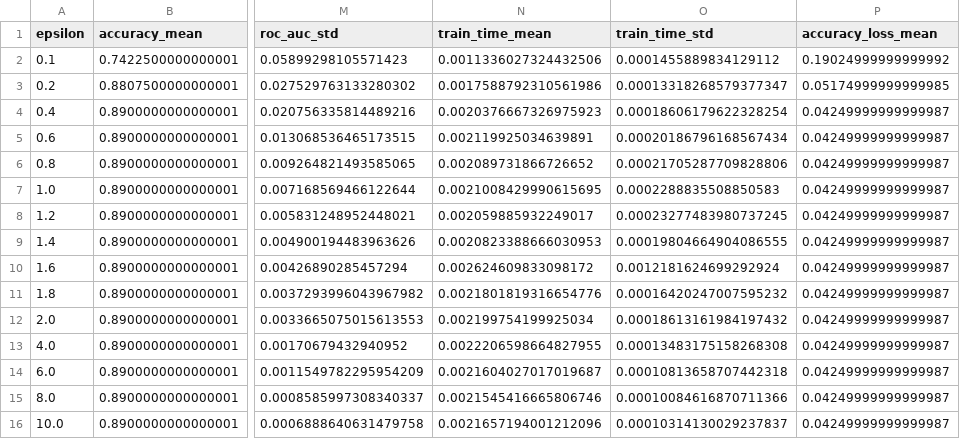
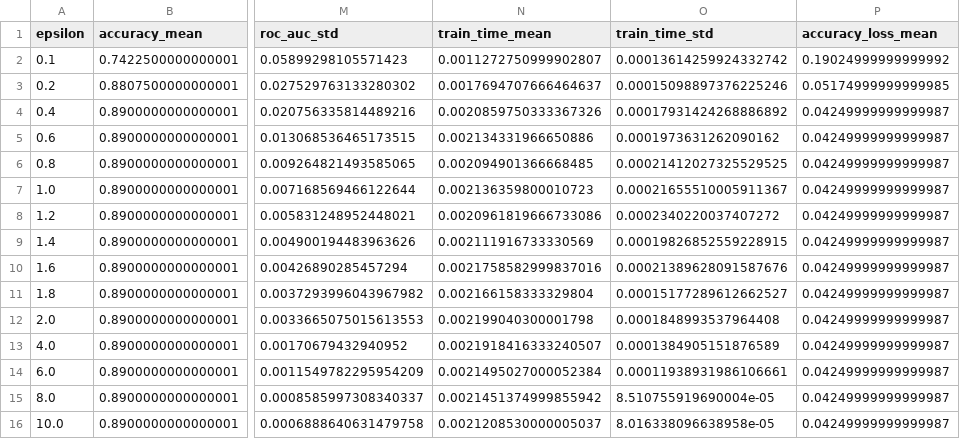
Before and after one commit to Amarmandal/dp-multidataset-study, a CSV file: KIDNEY_STONE/SVM/output/dp_results.csv, drawn as a sheet; only a part is shown, gaps mark what is left out; the diff names each change by its address in the sheet, - before the commit and + after, or states it on an @@ line.

```diff
--- a/KIDNEY_STONE/SVM/output/dp_results.csv
+++ b/KIDNEY_STONE/SVM/output/dp_results.csv
-N2 (train_time_mean): 0.0011336027324432506
+N2 (train_time_mean): 0.0011272750999902807
-O2 (train_time_std): 0.0001455889834129112
+O2 (train_time_std): 0.00013614259924332742
-N3 (train_time_mean): 0.0017588792310561986
+N3 (train_time_mean): 0.0017694707666464637
-O3 (train_time_std): 0.00013318268579377347
+O3 (train_time_std): 0.00015098897376225246
-N4 (train_time_mean): 0.0020376667326975923
+N4 (train_time_mean): 0.0020859750333367326
-O4 (train_time_std): 0.00018606179622328254
+O4 (train_time_std): 0.00017931424268886892
-N5 (train_time_mean): 0.002119925034639891
+N5 (train_time_mean): 0.002134331966650886
-O5 (train_time_std): 0.00020186796168567434
+O5 (train_time_std): 0.0001973631262090162
-N6 (train_time_mean): 0.002089731866726652
+N6 (train_time_mean): 0.002094901366668485
-O6 (train_time_std): 0.00021705287709828806
+O6 (train_time_std): 0.00021412027325529525
-N7 (train_time_mean): 0.0021008429990615695
+N7 (train_time_mean): 0.002136359800010723
-O7 (train_time_std): 0.0002288835508850583
+O7 (train_time_std): 0.00021655510005911367
-N8 (train_time_mean): 0.002059885932249017
+N8 (train_time_mean): 0.0020961819666733086
-O8 (train_time_std): 0.00023277483980737245
+O8 (train_time_std): 0.0002340220037407272
-N9 (train_time_mean): 0.0020823388666030953
+N9 (train_time_mean): 0.002111916733330569
-O9 (train_time_std): 0.00019804664904086555
+O9 (train_time_std): 0.00019826852559228915
-N10 (train_time_mean): 0.002624609833098172
+N10 (train_time_mean): 0.0021758582999837016
-O10 (train_time_std): 0.0012181624699292924
+O10 (train_time_std): 0.00021389628091587676
-N11 (train_time_mean): 0.0021801819316654776
+N11 (train_time_mean): 0.002166158333329804
-O11 (train_time_std): 0.00016420247007595232
+O11 (train_time_std): 0.00015177289612662527
-N12 (train_time_mean): 0.002199754199925034
+N12 (train_time_mean): 0.002199040300001798
-O12 (train_time_std): 0.00018613161984197432
+O12 (train_time_std): 0.0001848993537964408
-N13 (train_time_mean): 0.0022206598664827955
+N13 (train_time_mean): 0.0021918416333240507
-O13 (train_time_std): 0.00013483175158268308
+O13 (train_time_std): 0.0001384905151876589
-N14 (train_time_mean): 0.0021604027017019687
+N14 (train_time_mean): 0.0021495027000052384
-O14 (train_time_std): 0.00010813658707442318
+O14 (train_time_std): 0.00011938931986106661
-N15 (train_time_mean): 0.0021545416665806746
+N15 (train_time_mean): 0.0021451374999855942
-O15 (train_time_std): 0.00010084616870711366
+O15 (train_time_std): 8.510755919690004e-05
-N16 (train_time_mean): 0.0021657194001212096
+N16 (train_time_mean): 0.0021208530000005037
-O16 (train_time_std): 0.00010314130029237837
+O16 (train_time_std): 8.016338096638958e-05
```
Also changed, not shown: BCP/SVM/output/dp_results.csv, CANCER_RISK/SVM/output/dp_results.csv, 25 other files.
